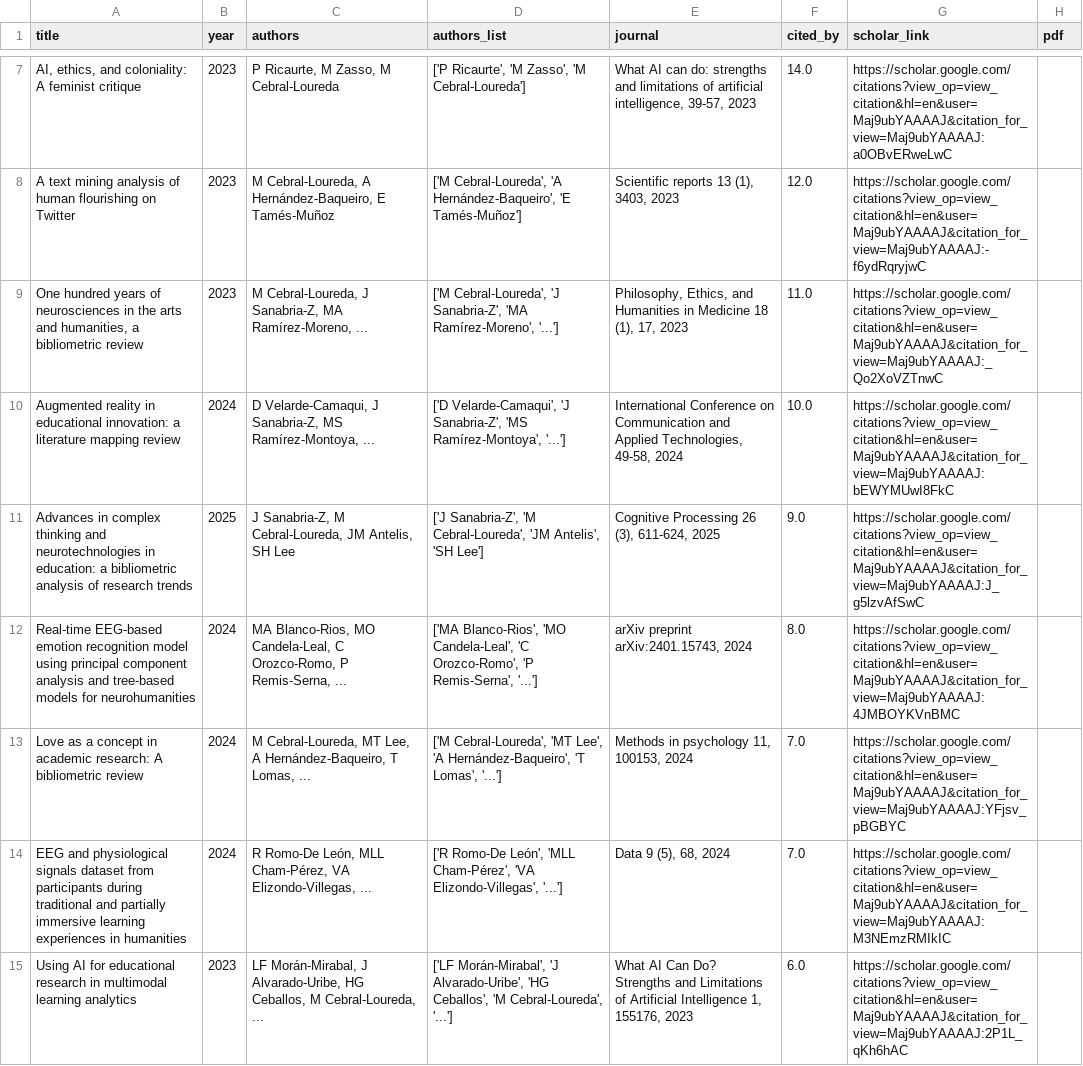
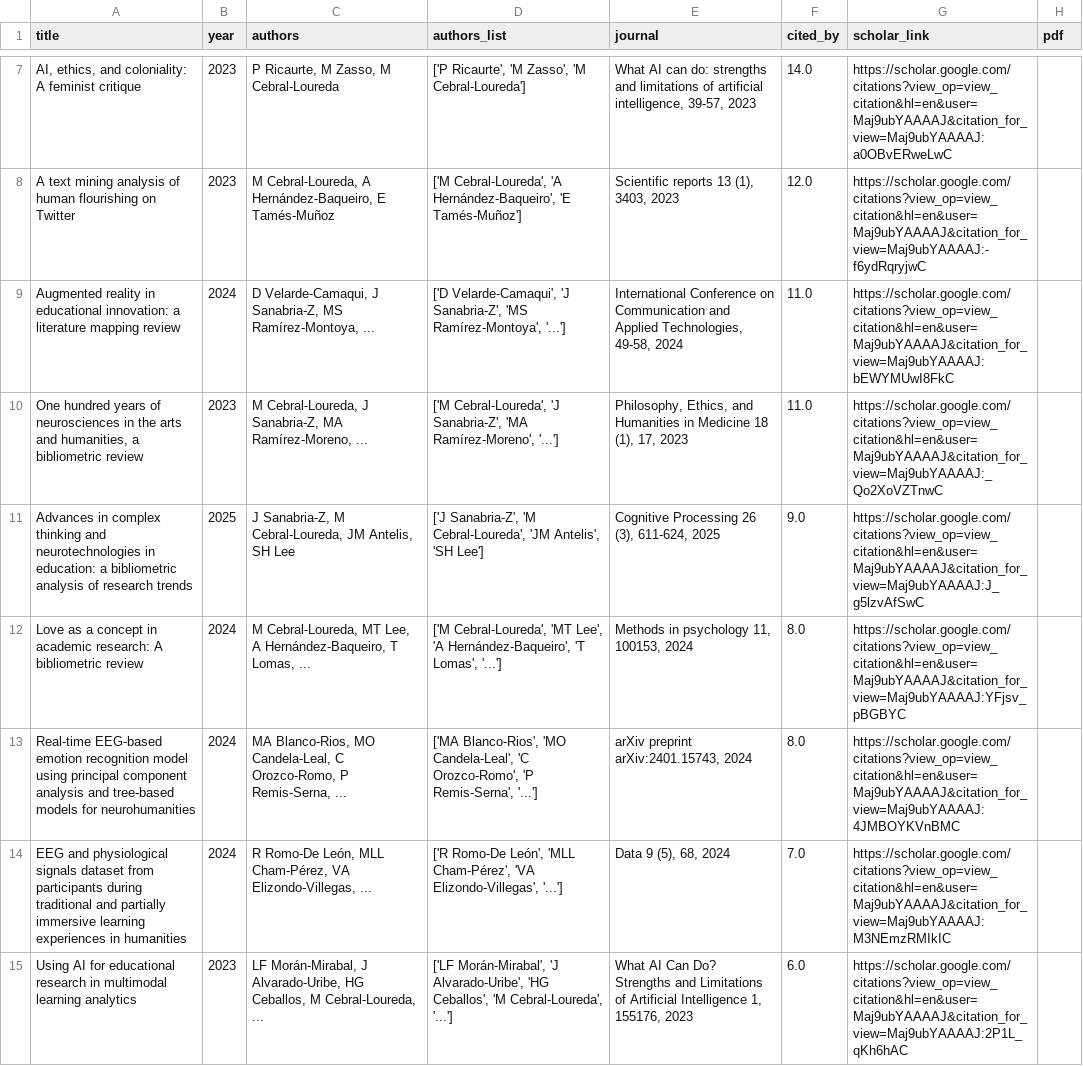
Before and after one commit to mancebral/personalWebsite, a CSV file: scholar.csv, drawn as a sheet; only a part is shown, gaps mark what is left out; removed rows and columns are numbered as before the commit, all else as after; the diff names each change by its address in the sheet, - before the commit and + after, or states it on an @@ line.

```diff
--- a/scholar.csv
+++ b/scholar.csv
+row 9: Augmented reality in educational innovation: a literature mapping review | 2024 | D Velarde-Camaqui, J Sanabria-Z, MS Ramírez-Montoya, ... | ['D Velarde-Camaqui', 'J Sanabria-Z', 'MS Ramírez-Montoya', '...'] | International Conference on Communication and Applied Technologies, 49-58, 2024 | 11.0 | https://scholar.google.com/citations?view_op=view_citation&hl=en&user=Maj9ubYAAAAJ&citation_for_view=Maj9ubYAAAAJ:bEWYMUwI8FkC
-row 10: Augmented reality in educational innovation: a literature mapping review | 2024 | D Velarde-Camaqui, J Sanabria-Z, MS Ramírez-Montoya, ... | ['D Velarde-Camaqui', 'J Sanabria-Z', 'MS Ramírez-Montoya', '...'] | International Conference on Communication and Applied Technologies, 49-58, 2024 | 10.0 | https://scholar.google.com/citations?view_op=view_citation&hl=en&user=Maj9ubYAAAAJ&citation_for_view=Maj9ubYAAAAJ:bEWYMUwI8FkC
+row 12: Love as a concept in academic research: A bibliometric review | 2024 | M Cebral-Loureda, MT Lee, A Hernández-Baqueiro, T Lomas, ... | ['M Cebral-Loureda', 'MT Lee', 'A Hernández-Baqueiro', 'T Lomas', '...'] | Methods in psychology 11, 100153, 2024 | 8.0 | https://scholar.google.com/citations?view_op=view_citation&hl=en&user=Maj9ubYAAAAJ&citation_for_view=Maj9ubYAAAAJ:YFjsv_pBGBYC
-row 13: Love as a concept in academic research: A bibliometric review | 2024 | M Cebral-Loureda, MT Lee, A Hernández-Baqueiro, T Lomas, ... | ['M Cebral-Loureda', 'MT Lee', 'A Hernández-Baqueiro', 'T Lomas', '...'] | Methods in psychology 11, 100153, 2024 | 7.0 | https://scholar.google.com/citations?view_op=view_citation&hl=en&user=Maj9ubYAAAAJ&citation_for_view=Maj9ubYAAAAJ:YFjsv_pBGBYC
```
Also changed, not shown: scholar_profile.csv, 2 other files.
